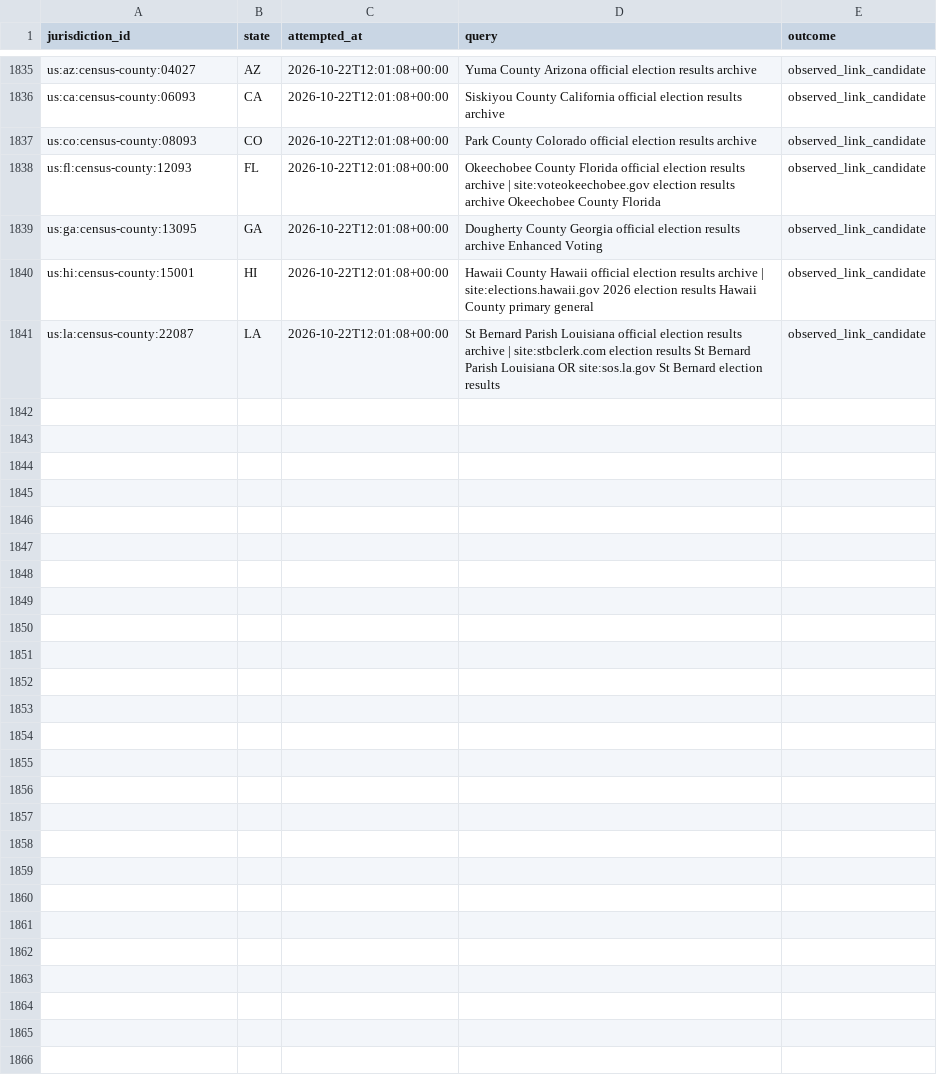
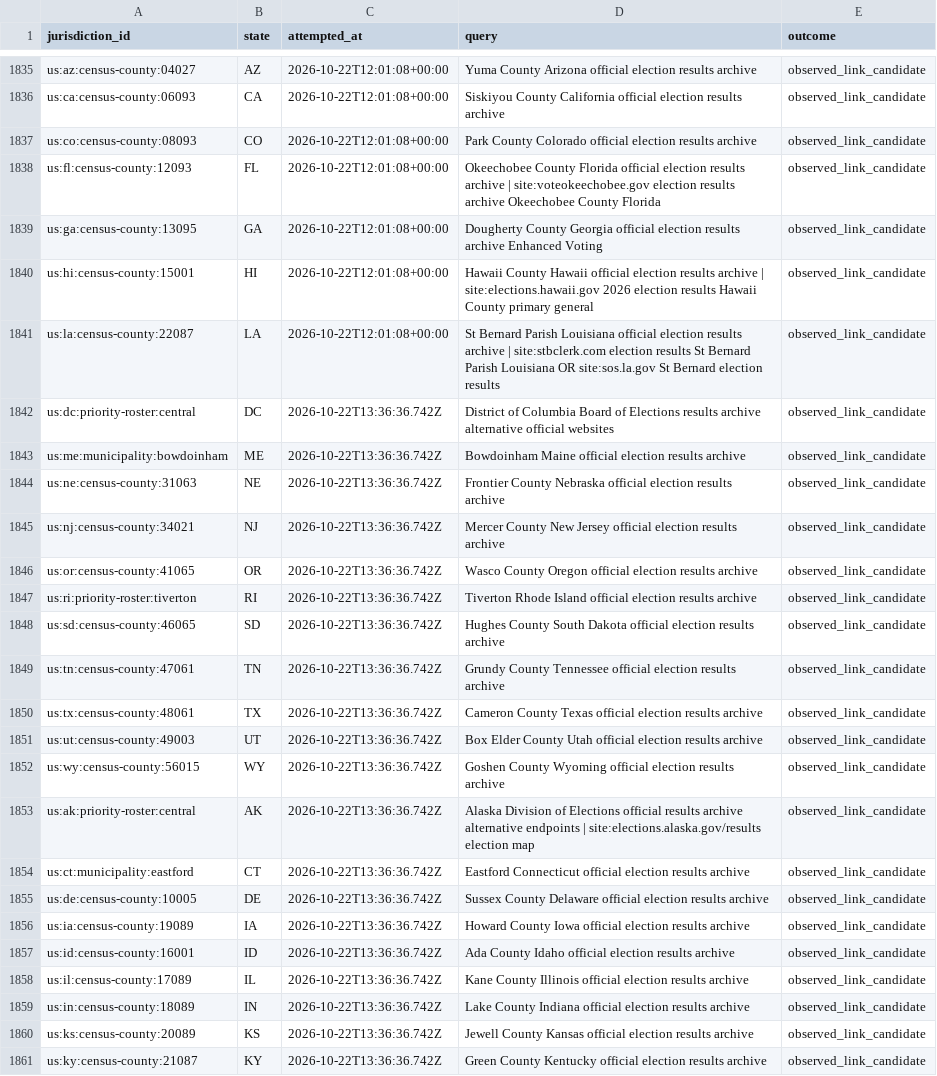
Before and after one commit to pasek-projects-um/ElectionDataGrabber, a CSV file: audit/local-site-discovery-attempts.csv, drawn as a sheet; only a part is shown, gaps mark what is left out; the diff names each change by its address in the sheet, - before the commit and + after, or states it on an @@ line.

Commit message:
Add local election discovery evidence for 20 jurisdictions

```diff
--- a/audit/local-site-discovery-attempts.csv
+++ b/audit/local-site-discovery-attempts.csv
+row 1842: us:dc:priority-roster:central | DC | 2026-10-22T13:36:36.742Z | District of Columbia Board of Elections results archive alternative official websites | observed_link_candidate
+row 1843: us:me:municipality:bowdoinham | ME | 2026-10-22T13:36:36.742Z | Bowdoinham Maine official election results archive | observed_link_candidate
+row 1844: us:ne:census-county:31063 | NE | 2026-10-22T13:36:36.742Z | Frontier County Nebraska official election results archive | observed_link_candidate
+row 1845: us:nj:census-county:34021 | NJ | 2026-10-22T13:36:36.742Z | Mercer County New Jersey official election results archive | observed_link_candidate
+row 1846: us:or:census-county:41065 | OR | 2026-10-22T13:36:36.742Z | Wasco County Oregon official election results archive | observed_link_candidate
+row 1847: us:ri:priority-roster:tiverton | RI | 2026-10-22T13:36:36.742Z | Tiverton Rhode Island official election results archive | observed_link_candidate
+row 1848: us:sd:census-county:46065 | SD | 2026-10-22T13:36:36.742Z | Hughes County South Dakota official election results archive | observed_link_candidate
+row 1849: us:tn:census-county:47061 | TN | 2026-10-22T13:36:36.742Z | Grundy County Tennessee official election results archive | observed_link_candidate
+row 1850: us:tx:census-county:48061 | TX | 2026-10-22T13:36:36.742Z | Cameron County Texas official election results archive | observed_link_candidate
+row 1851: us:ut:census-county:49003 | UT | 2026-10-22T13:36:36.742Z | Box Elder County Utah official election results archive | observed_link_candidate
+row 1852: us:wy:census-county:56015 | WY | 2026-10-22T13:36:36.742Z | Goshen County Wyoming official election results archive | observed_link_candidate
+row 1853: us:ak:priority-roster:central | AK | 2026-10-22T13:36:36.742Z | Alaska Division of Elections official results archive alternative endpoints | site:elections.alaska.gov/results election map | observed_link_candidate
+row 1854: us:ct:municipality:eastford | CT | 2026-10-22T13:36:36.742Z | Eastford Connecticut official election results archive | observed_link_candidate
+row 1855: us:de:census-county:10005 | DE | 2026-10-22T13:36:36.742Z | Sussex County Delaware official election results archive | observed_link_candidate
+row 1856: us:ia:census-county:19089 | IA | 2026-10-22T13:36:36.742Z | Howard County Iowa official election results archive | observed_link_candidate
+row 1857: us:id:census-county:16001 | ID | 2026-10-22T13:36:36.742Z | Ada County Idaho official election results archive | observed_link_candidate
+row 1858: us:il:census-county:17089 | IL | 2026-10-22T13:36:36.742Z | Kane County Illinois official election results archive | observed_link_candidate
+row 1859: us:in:census-county:18089 | IN | 2026-10-22T13:36:36.742Z | Lake County Indiana official election results archive | observed_link_candidate
+row 1860: us:ks:census-county:20089 | KS | 2026-10-22T13:36:36.742Z | Jewell County Kansas official election results archive | observed_link_candidate
+row 1861: us:ky:census-county:21087 | KY | 2026-10-22T13:36:36.742Z | Green County Kentucky official election results archive | observed_link_candidate
```
Also changed, not shown: 1 other file.
